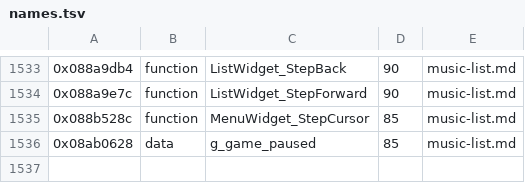
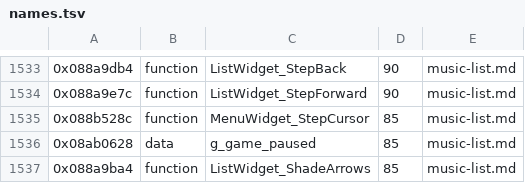
Before and after one commit to topaxi/OpenAntiGrav, a TSV file: docs/ghidra/functions/psp-pulse-usa/names.tsv, drawn as a sheet; only a part is shown, gaps mark what is left out; the diff names each change by its address in the sheet, - before the commit and + after, or states it on an @@ line.

```diff
--- a/docs/ghidra/functions/psp-pulse-usa/names.tsv
+++ b/docs/ghidra/functions/psp-pulse-usa/names.tsv
+row 1537: 0x088a9ba4 | function | ListWidget_ShadeArrows | 85 | music-list.md
```
Also changed, not shown: docs/ghidra/functions/ps2-pulse-eu/names.tsv, 8 other files.
